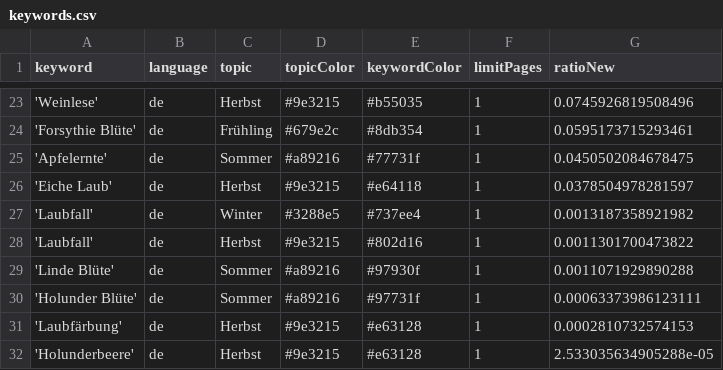
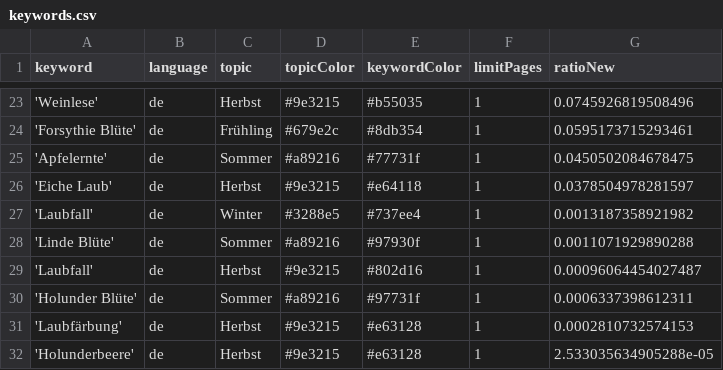
Before and after one commit to newsWhisperer/winterIsComing, a CSV file: keywords.csv, drawn as a sheet; only a part is shown, gaps mark what is left out.

Commit message:
Commit from GitHub Actions (harvest:0.0)

```diff
--- a/keywords.csv
+++ b/keywords.csv
@@ -27,5 +27,5 @@ keyword,language,topic,topicColor,keywordColor,limitPages,ratioNew
 'Laubfall',de,Winter,#3288e5,#737ee4,1,0.0013187358921982
-'Laubfall',de,Herbst,#9e3215,#802d16,1,0.0011301700473822
 'Linde Blüte',de,Sommer,#a89216,#97930f,1,0.0011071929890288
-'Holunder Blüte',de,Sommer,#a89216,#97731f,1,0.00063373986123111
+'Laubfall',de,Herbst,#9e3215,#802d16,1,0.00096064454027487
+'Holunder Blüte',de,Sommer,#a89216,#97731f,1,0.0006337398612311
 'Laubfärbung',de,Herbst,#9e3215,#e63128,1,0.0002810732574153
```
